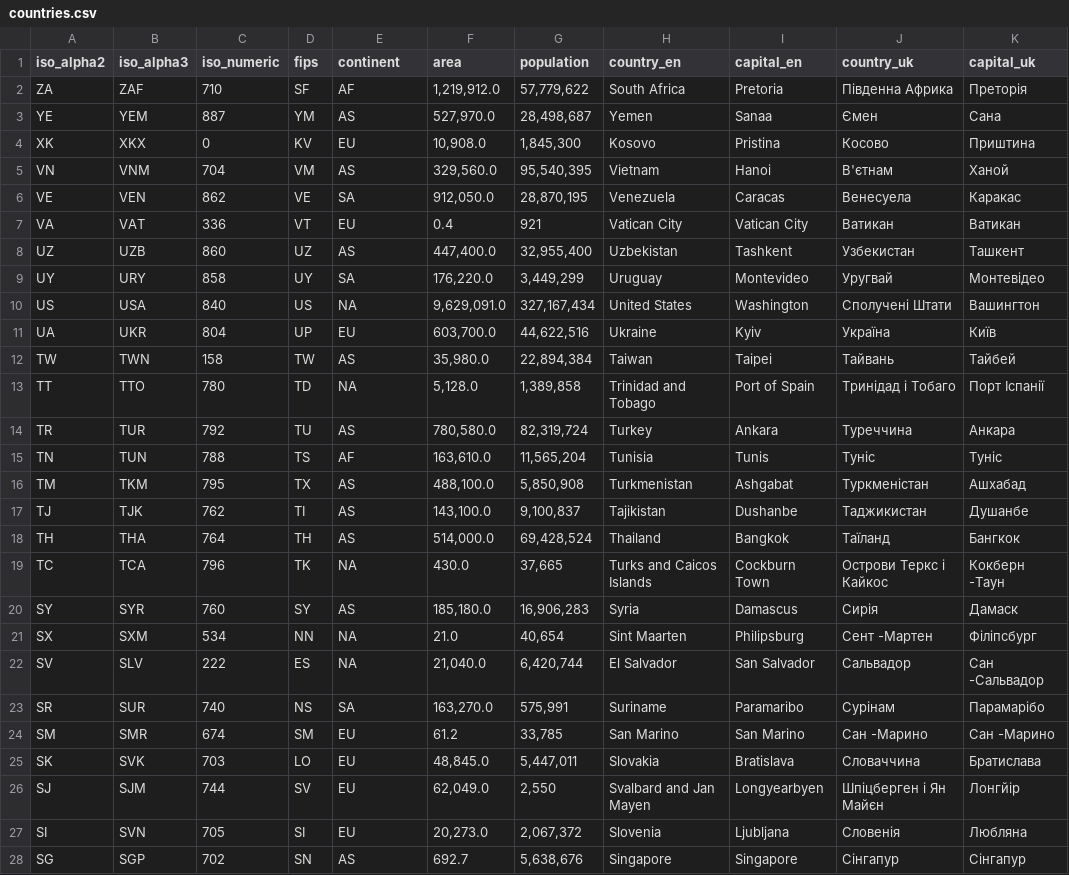
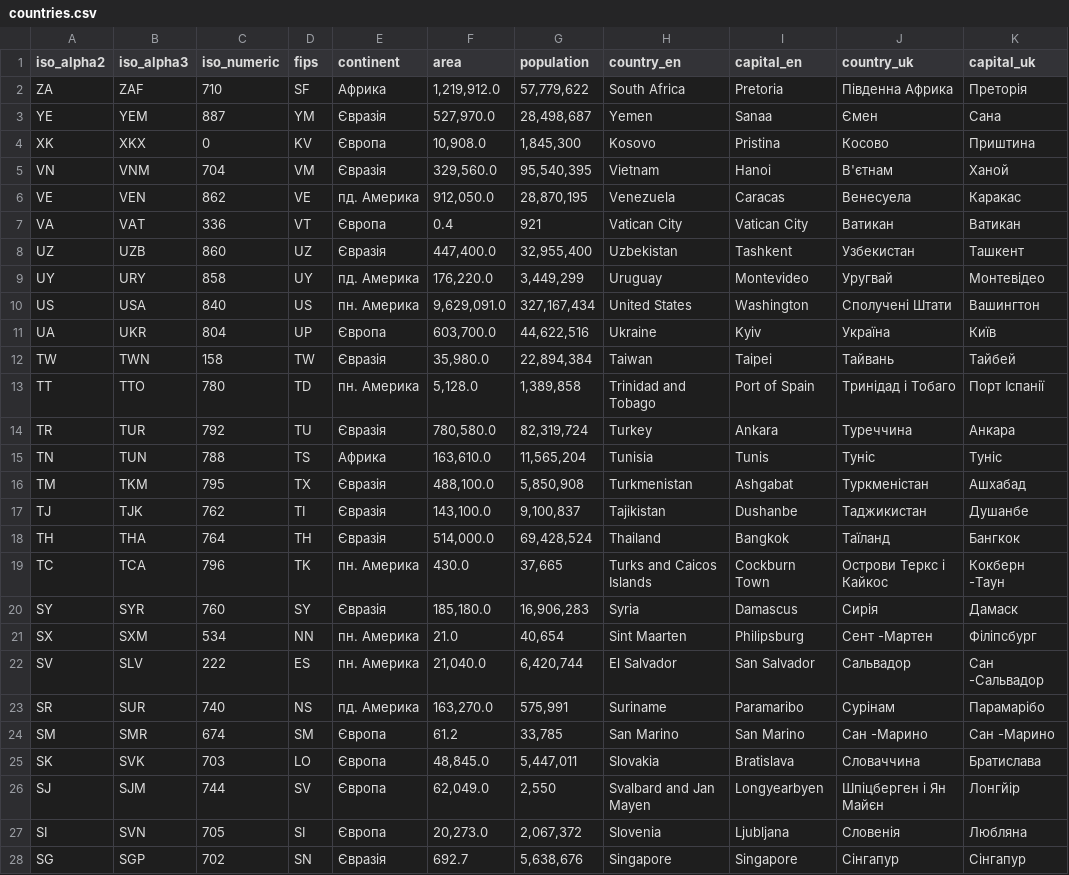
Before and after one commit to TheBSquare/geo_bot, a CSV file: countries.csv, drawn as a sheet; only a part is shown; the diff covers the shown part only.

```diff
--- a/countries.csv
+++ b/countries.csv
@@ -1,28 +1,28 @@
 iso_alpha2;iso_alpha3;iso_numeric;fips;continent;area;population;country_en;capital_en;country_uk;capital_uk
-ZA;ZAF;710;SF;AF;1,219,912.0;57,779,622;South Africa;Pretoria;Південна Африка;Преторія
-YE;YEM;887;YM;AS;527,970.0;28,498,687;Yemen;Sanaa;Ємен;Сана
-XK;XKX;0;KV;EU;10,908.0;1,845,300;Kosovo;Pristina;Косово;Приштина
-VN;VNM;704;VM;AS;329,560.0;95,540,395;Vietnam;Hanoi;В'єтнам;Ханой
-VE;VEN;862;VE;SA;912,050.0;28,870,195;Venezuela;Caracas;Венесуела;Каракас
-VA;VAT;336;VT;EU;0.4;921;Vatican City;Vatican City;Ватикан;Ватикан
-UZ;UZB;860;UZ;AS;447,400.0;32,955,400;Uzbekistan;Tashkent;Узбекистан;Ташкент
-UY;URY;858;UY;SA;176,220.0;3,449,299;Uruguay;Montevideo;Уругвай;Монтевідео
-US;USA;840;US;NA;9,629,091.0;327,167,434;United States;Washington;Сполучені Штати;Вашингтон
-UA;UKR;804;UP;EU;603,700.0;44,622,516;Ukraine;Kyiv;Україна;Київ
-TW;TWN;158;TW;AS;35,980.0;22,894,384;Taiwan;Taipei;Тайвань;Тайбей
-TT;TTO;780;TD;NA;5,128.0;1,389,858;Trinidad and Tobago;Port of Spain;Тринідад і Тобаго;Порт Іспанії
-TR;TUR;792;TU;AS;780,580.0;82,319,724;Turkey;Ankara;Туреччина;Анкара
-TN;TUN;788;TS;AF;163,610.0;11,565,204;Tunisia;Tunis;Туніс;Туніс
-TM;TKM;795;TX;AS;488,100.0;5,850,908;Turkmenistan;Ashgabat;Туркменістан;Ашхабад
-TJ;TJK;762;TI;AS;143,100.0;9,100,837;Tajikistan;Dushanbe;Таджикистан;Душанбе
-TH;THA;764;TH;AS;514,000.0;69,428,524;Thailand;Bangkok;Таїланд;Бангкок
-TC;TCA;796;TK;NA;430.0;37,665;Turks and Caicos Islands;Cockburn Town;Острови Теркс і Кайкос;Кокберн -Таун
-SY;SYR;760;SY;AS;185,180.0;16,906,283;Syria;Damascus;Сирія;Дамаск
-SX;SXM;534;NN;NA;21.0;40,654;Sint Maarten;Philipsburg;Сент -Мартен;Філіпсбург
-SV;SLV;222;ES;NA;21,040.0;6,420,744;El Salvador;San Salvador;Сальвадор;Сан -Сальвадор
-SR;SUR;740;NS;SA;163,270.0;575,991;Suriname;Paramaribo;Сурінам;Парамарібо
-SM;SMR;674;SM;EU;61.2;33,785;San Marino;San Marino;Сан -Марино;Сан -Марино
-SK;SVK;703;LO;EU;48,845.0;5,447,011;Slovakia;Bratislava;Словаччина;Братислава
-SJ;SJM;744;SV;EU;62,049.0;2,550;Svalbard and Jan Mayen;Longyearbyen;Шпіцберген і Ян Майєн;Лонгйір
-SI;SVN;705;SI;EU;20,273.0;2,067,372;Slovenia;Ljubljana;Словенія;Любляна
-SG;SGP;702;SN;AS;692.7;5,638,676;Singapore;Singapore;Сінгапур;Сінгапур
+ZA;ZAF;710;SF;Африка;1,219,912.0;57,779,622;South Africa;Pretoria;Південна Африка;Преторія
+YE;YEM;887;YM;Євразія;527,970.0;28,498,687;Yemen;Sanaa;Ємен;Сана
+XK;XKX;0;KV;Європа;10,908.0;1,845,300;Kosovo;Pristina;Косово;Приштина
+VN;VNM;704;VM;Євразія;329,560.0;95,540,395;Vietnam;Hanoi;В'єтнам;Ханой
+VE;VEN;862;VE;пд. Америка;912,050.0;28,870,195;Venezuela;Caracas;Венесуела;Каракас
+VA;VAT;336;VT;Європа;0.4;921;Vatican City;Vatican City;Ватикан;Ватикан
+UZ;UZB;860;UZ;Євразія;447,400.0;32,955,400;Uzbekistan;Tashkent;Узбекистан;Ташкент
+UY;URY;858;UY;пд. Америка;176,220.0;3,449,299;Uruguay;Montevideo;Уругвай;Монтевідео
+US;USA;840;US;пн. Америка;9,629,091.0;327,167,434;United States;Washington;Сполучені Штати;Вашингтон
+UA;UKR;804;UP;Європа;603,700.0;44,622,516;Ukraine;Kyiv;Україна;Київ
+TW;TWN;158;TW;Євразія;35,980.0;22,894,384;Taiwan;Taipei;Тайвань;Тайбей
+TT;TTO;780;TD;пн. Америка;5,128.0;1,389,858;Trinidad and Tobago;Port of Spain;Тринідад і Тобаго;Порт Іспанії
+TR;TUR;792;TU;Євразія;780,580.0;82,319,724;Turkey;Ankara;Туреччина;Анкара
+TN;TUN;788;TS;Африка;163,610.0;11,565,204;Tunisia;Tunis;Туніс;Туніс
+TM;TKM;795;TX;Євразія;488,100.0;5,850,908;Turkmenistan;Ashgabat;Туркменістан;Ашхабад
+TJ;TJK;762;TI;Євразія;143,100.0;9,100,837;Tajikistan;Dushanbe;Таджикистан;Душанбе
+TH;THA;764;TH;Євразія;514,000.0;69,428,524;Thailand;Bangkok;Таїланд;Бангкок
+TC;TCA;796;TK;пн. Америка;430.0;37,665;Turks and Caicos Islands;Cockburn Town;Острови Теркс і Кайкос;Кокберн -Таун
+SY;SYR;760;SY;Євразія;185,180.0;16,906,283;Syria;Damascus;Сирія;Дамаск
+SX;SXM;534;NN;пн. Америка;21.0;40,654;Sint Maarten;Philipsburg;Сент -Мартен;Філіпсбург
+SV;SLV;222;ES;пн. Америка;21,040.0;6,420,744;El Salvador;San Salvador;Сальвадор;Сан -Сальвадор
+SR;SUR;740;NS;пд. Америка;163,270.0;575,991;Suriname;Paramaribo;Сурінам;Парамарібо
+SM;SMR;674;SM;Європа;61.2;33,785;San Marino;San Marino;Сан -Марино;Сан -Марино
+SK;SVK;703;LO;Європа;48,845.0;5,447,011;Slovakia;Bratislava;Словаччина;Братислава
+SJ;SJM;744;SV;Європа;62,049.0;2,550;Svalbard and Jan Mayen;Longyearbyen;Шпіцберген і Ян Майєн;Лонгйір
+SI;SVN;705;SI;Європа;20,273.0;2,067,372;Slovenia;Ljubljana;Словенія;Любляна
+SG;SGP;702;SN;Євразія;692.7;5,638,676;Singapore;Singapore;Сінгапур;Сінгапур
```
Also changed, not shown: 129 edited cells elsewhere in this file, 1 other file.
